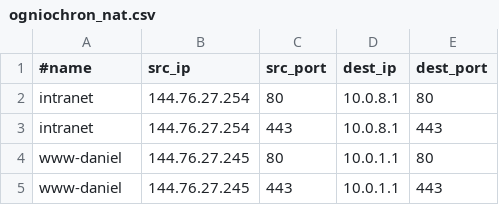
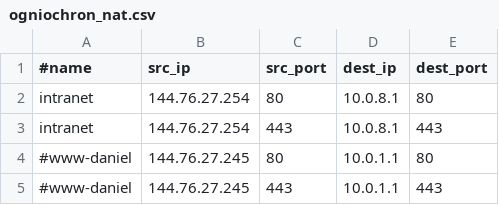
Before and after one commit to skowronski-cloud/rlyeh-ansible, a CSV file: templates/hv/ogniochron_nat.csv, drawn as a sheet.

```diff
--- a/templates/hv/ogniochron_nat.csv
+++ b/templates/hv/ogniochron_nat.csv
@@ -3,3 +3,3 @@ intranet,144.76.27.254,80,10.0.8.1,80
 intranet,144.76.27.254,443,10.0.8.1,443
-www-daniel,144.76.27.245,80,10.0.1.1,80
-www-daniel,144.76.27.245,443,10.0.1.1,443
+#www-daniel,144.76.27.245,80,10.0.1.1,80
+#www-daniel,144.76.27.245,443,10.0.1.1,443
```
Also changed, not shown: 18 other files.
